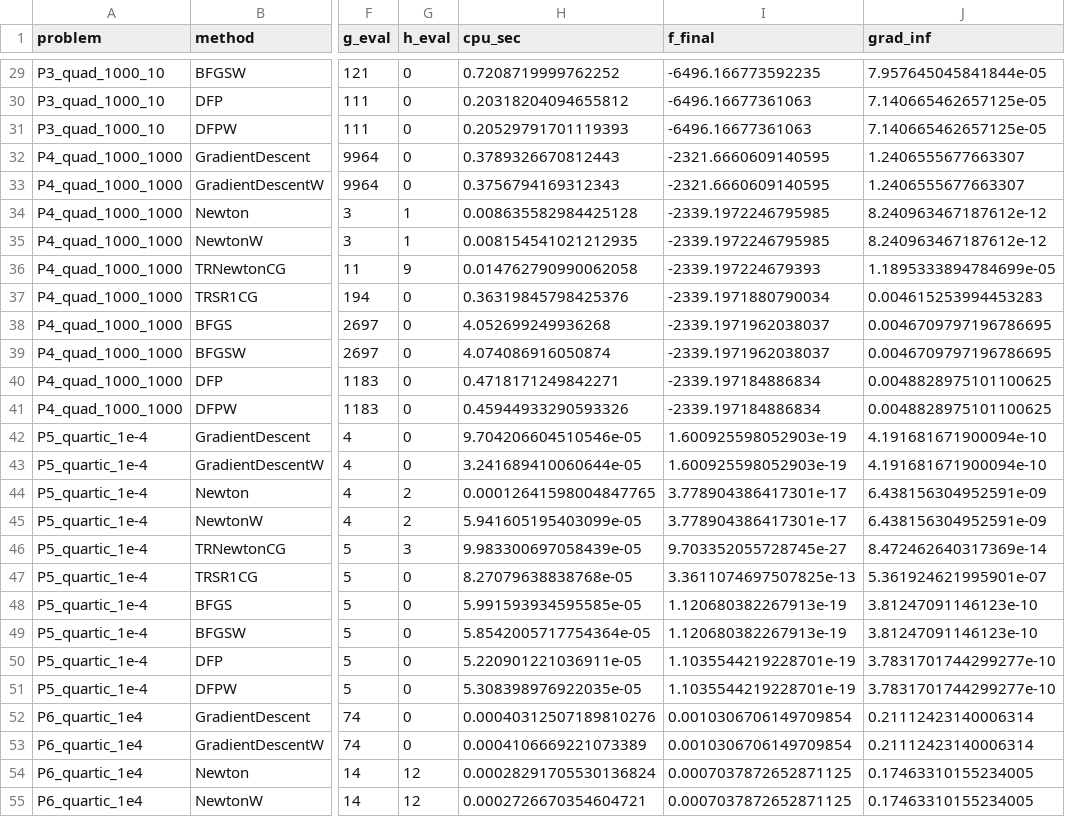
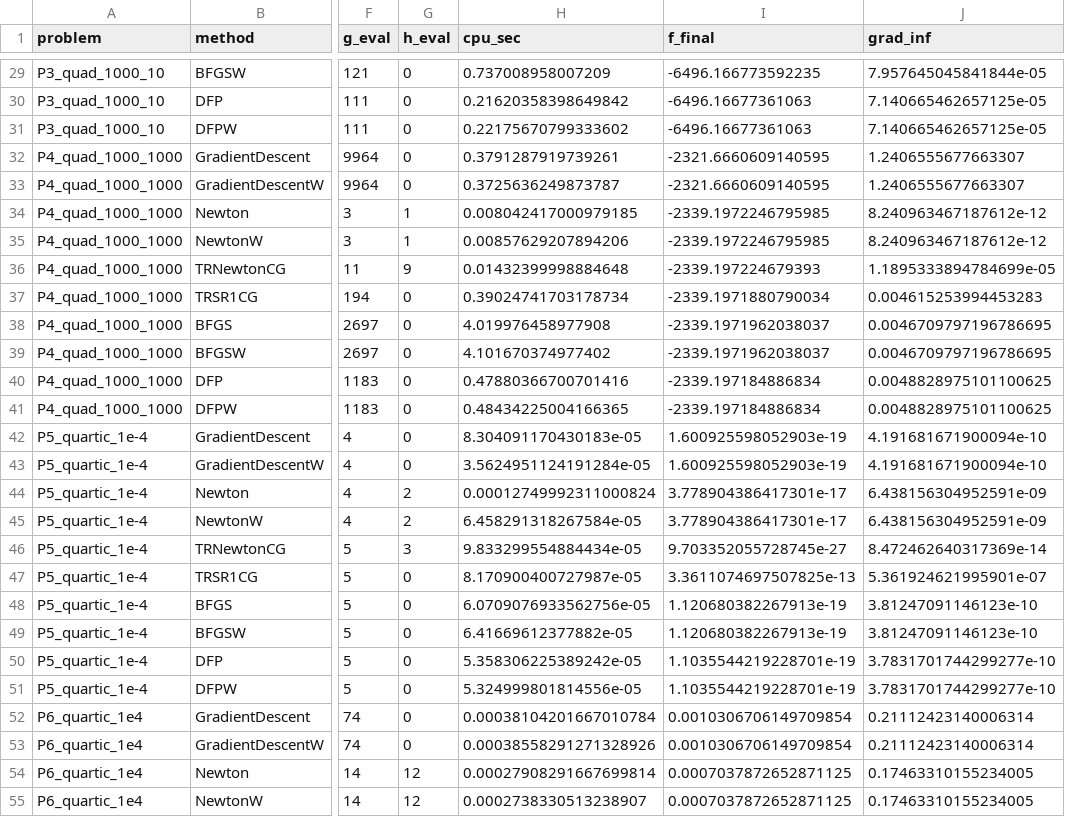
Before and after one commit to kevinwyk888/IOE511_Project, a CSV file: phase2_summary_results.csv, drawn as a sheet; only a part is shown, gaps mark what is left out; the diff covers the shown part only; the diff names each change by its address in the sheet, - before the commit and + after, or states it on an @@ line.

```diff
--- a/phase2_summary_results.csv
+++ b/phase2_summary_results.csv
-H29 (cpu_sec): 0.7208719999762252
+H29 (cpu_sec): 0.737008958007209
-H30 (cpu_sec): 0.20318204094655812
+H30 (cpu_sec): 0.21620358398649842
-H31 (cpu_sec): 0.20529791701119393
+H31 (cpu_sec): 0.22175670799333602
-H32 (cpu_sec): 0.3789326670812443
+H32 (cpu_sec): 0.3791287919739261
-H33 (cpu_sec): 0.3756794169312343
+H33 (cpu_sec): 0.3725636249873787
-H34 (cpu_sec): 0.008635582984425128
+H34 (cpu_sec): 0.008042417000979185
-H35 (cpu_sec): 0.008154541021212935
+H35 (cpu_sec): 0.00857629207894206
-H36 (cpu_sec): 0.014762790990062058
+H36 (cpu_sec): 0.01432399998884648
-H37 (cpu_sec): 0.36319845798425376
+H37 (cpu_sec): 0.39024741703178734
-H38 (cpu_sec): 4.052699249936268
+H38 (cpu_sec): 4.019976458977908
-H39 (cpu_sec): 4.074086916050874
+H39 (cpu_sec): 4.101670374977402
-H40 (cpu_sec): 0.4718171249842271
+H40 (cpu_sec): 0.47880366700701416
-H41 (cpu_sec): 0.45944933290593326
+H41 (cpu_sec): 0.48434225004166365
-H42 (cpu_sec): 9.704206604510546e-05
+H42 (cpu_sec): 8.304091170430183e-05
-H43 (cpu_sec): 3.241689410060644e-05
+H43 (cpu_sec): 3.5624951124191284e-05
-H44 (cpu_sec): 0.00012641598004847765
+H44 (cpu_sec): 0.00012749992311000824
-H45 (cpu_sec): 5.941605195403099e-05
+H45 (cpu_sec): 6.458291318267584e-05
-H46 (cpu_sec): 9.983300697058439e-05
+H46 (cpu_sec): 9.833299554884434e-05
-H47 (cpu_sec): 8.27079638838768e-05
+H47 (cpu_sec): 8.170900400727987e-05
-H48 (cpu_sec): 5.991593934595585e-05
+H48 (cpu_sec): 6.0709076933562756e-05
-H49 (cpu_sec): 5.8542005717754364e-05
+H49 (cpu_sec): 6.41669612377882e-05
-H50 (cpu_sec): 5.220901221036911e-05
+H50 (cpu_sec): 5.358306225389242e-05
-H51 (cpu_sec): 5.308398976922035e-05
+H51 (cpu_sec): 5.324999801814556e-05
-H52 (cpu_sec): 0.00040312507189810276
+H52 (cpu_sec): 0.00038104201667010784
-H53 (cpu_sec): 0.0004106669221073389
+H53 (cpu_sec): 0.00038558291271328926
-H54 (cpu_sec): 0.00028291705530136824
+H54 (cpu_sec): 0.00027908291667699814
-H55 (cpu_sec): 0.0002726670354604721
+H55 (cpu_sec): 0.0002738330513238907
```
Also changed, not shown: 93 edited cells elsewhere in this file, 1 other file.
